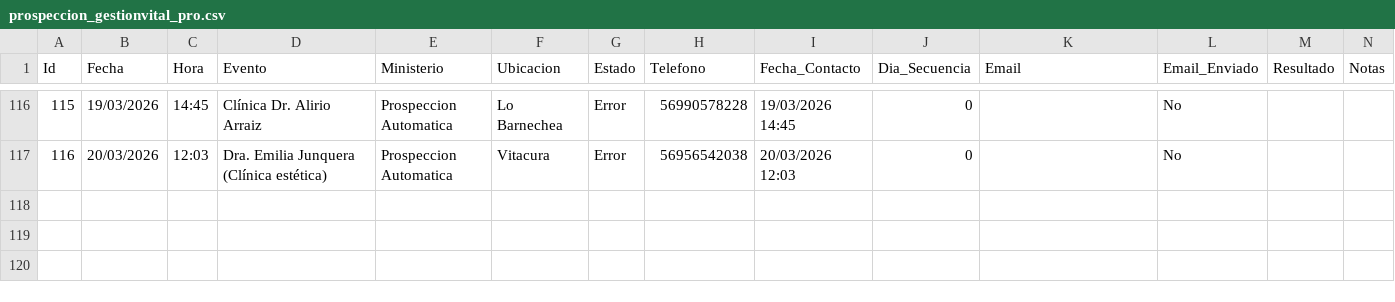
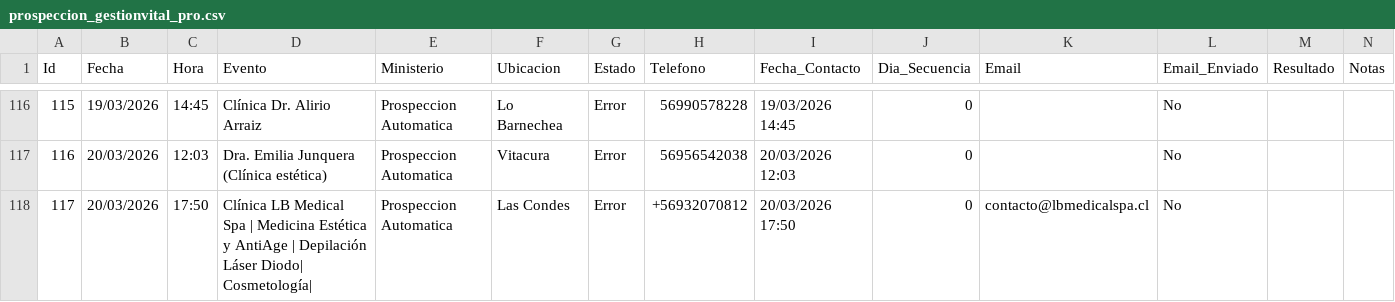
Before and after one commit to POPnLAR/Clientes, a CSV file: prospeccion_gestionvital_pro.csv, drawn as a sheet; only a part is shown, gaps mark what is left out; rows hold the shown columns only; the diff names each change by its address in the sheet, - before the commit and + after, or states it on an @@ line.

Commit message:
Actualizacion leads [Skip CI]

```diff
--- a/prospeccion_gestionvital_pro.csv
+++ b/prospeccion_gestionvital_pro.csv
+row 118: 117 | 20/03/2026 | 17:50 | Clínica LB Medical Spa | Medicina Estética y AntiAge | Depilación Láser Diodo| Cosmetología| | Prospeccion Automatica | Las Condes | Error | +56932070812 | 20/03/2026 17:50 | 0 | contacto@lbmedicalspa.cl | No
```
